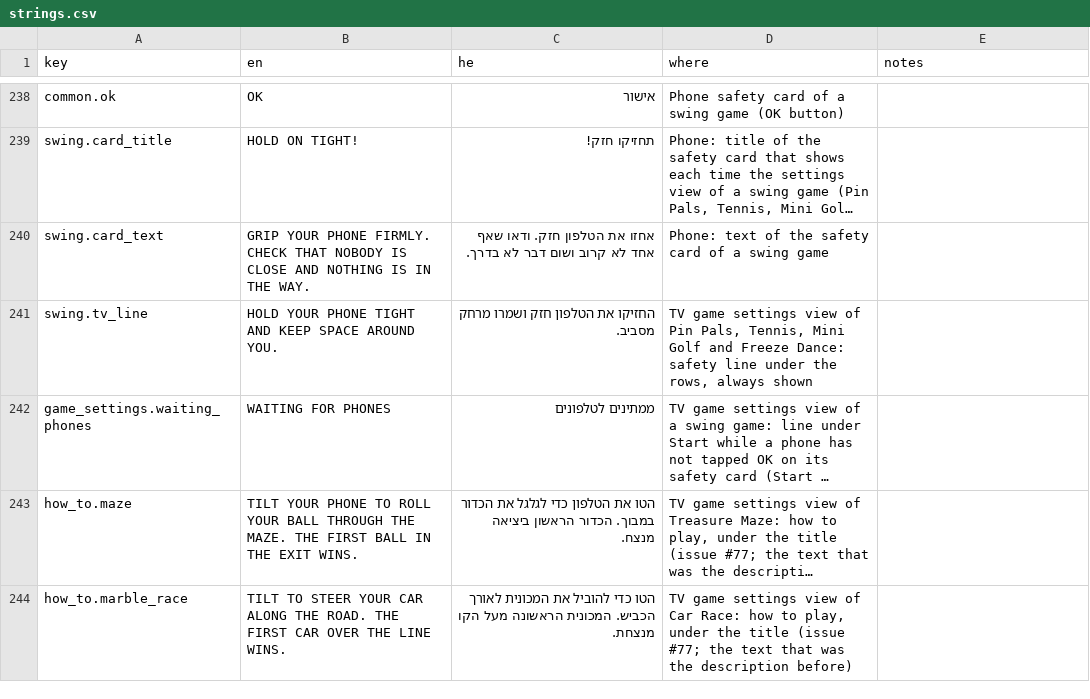
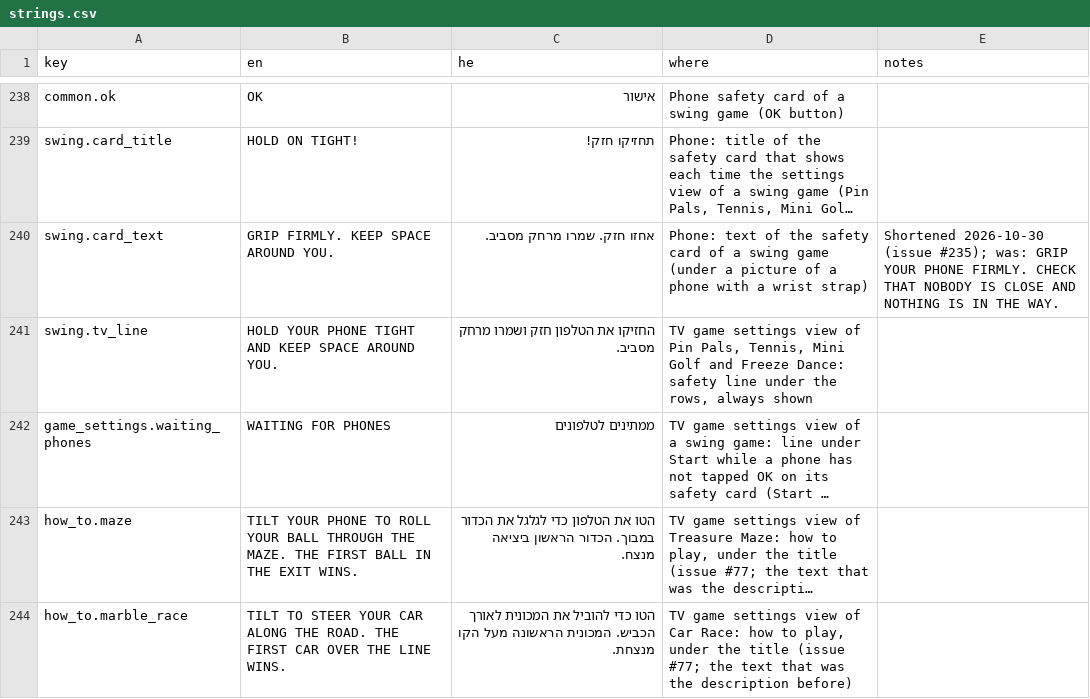
Before and after one commit to alonzo86/remote-play, a CSV file: assets/lang/strings.csv, drawn as a sheet; only a part is shown, gaps mark what is left out; long unchanged cells end in …; the diff names each change by its address in the sheet, - before the commit and + after, or states it on an @@ line.

```diff
--- a/assets/lang/strings.csv
+++ b/assets/lang/strings.csv
-B240 (en): GRIP YOUR PHONE FIRMLY. CHECK THAT NOBODY IS CLOSE AND NOTHING IS IN THE WAY.
+B240 (en): GRIP FIRMLY. KEEP SPACE AROUND YOU.
-C240 (he): אחזו את הטלפון חזק. ודאו שאף אחד לא קרוב ושום דבר לא בדרך.
+C240 (he): אחזו חזק. שמרו מרחק מסביב.
-D240 (where): …swing game
+D240 (where): …swing game (under a picture of a phone with a wrist strap)
-E240 (notes): (empty)
+E240 (notes): Shortened 2026-10-30 (issue #235); was: GRIP YOUR PHONE FIRMLY. CHECK THAT NOBODY IS CLOSE AND NOTHING IS IN THE WAY.
```
Also changed, not shown: 5 other files.
